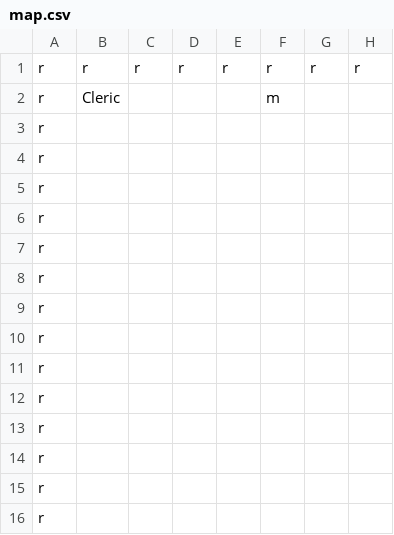
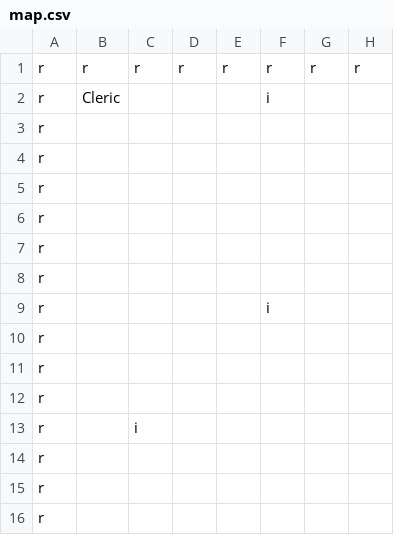
Before and after one commit to MisterVan/DnD-Project, a CSV file: Project/World/map.csv, drawn as a sheet; only a part is shown; the diff names each change by its address in the sheet, - before the commit and + after, or states it on an @@ line.

```diff
--- a/Project/World/map.csv
+++ b/Project/World/map.csv
-F2: m
+F2: i
-F9: (empty)
+F9: i
-C13: (empty)
+C13: i
```
Also changed, not shown: 10 other files.
